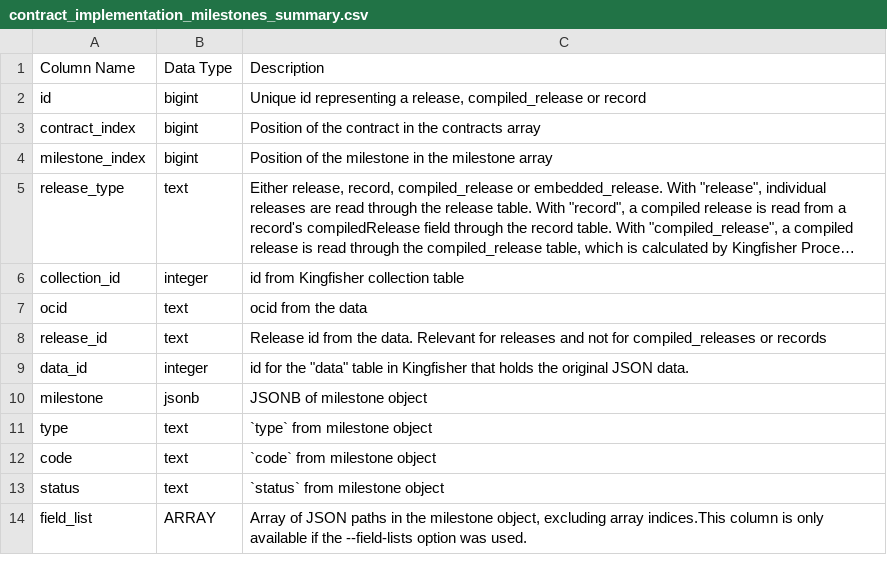
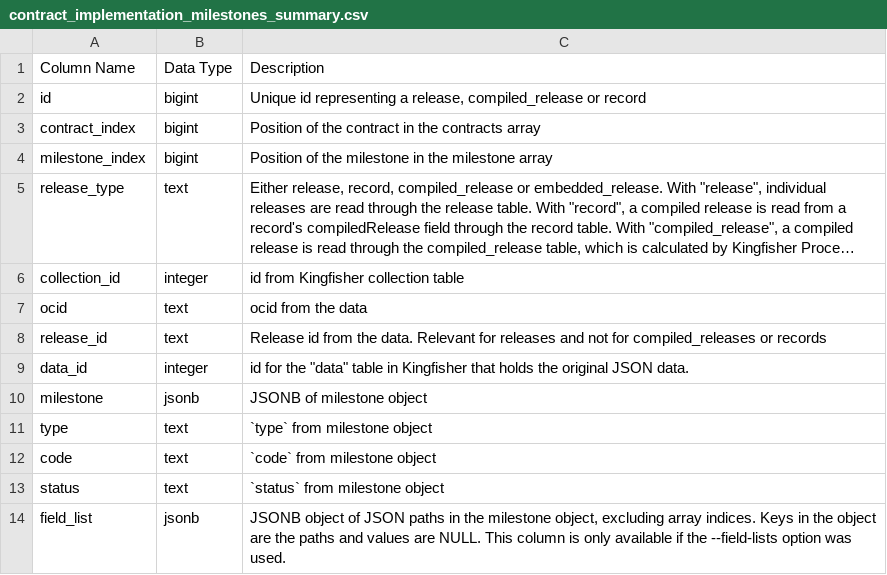
Before and after one commit to open-contracting/kingfisher-summarize, a CSV file: docs/definitions/contract_implementation_milestones_summary.csv, drawn as a sheet; long unchanged cells end in ….

Commit message:
Field Lists:  Change field_list column to JSONB object.

```diff
--- a/docs/definitions/contract_implementation_milestones_summary.csv
+++ b/docs/definitions/contract_implementation_milestones_summary.csv
@@ -13,2 +13,2 @@ code,text,`code` from milestone object
 status,text,`status` from milestone object
-field_list,ARRAY,"Array of JSON paths in the milestone object, excluding array indices.This column is only available if the --field-lists option was used."
+field_list,jsonb,"JSONB object of JSON paths in the milestone object, excluding array indices. Keys in the object are the paths and values are NULL. This column is only available if the --field-lists option was used."
```
Also changed, not shown: docs/definitions/contract_implementation_transactions_summary.csv, docs/definitions/contract_items_summary.csv, 24 other files.
